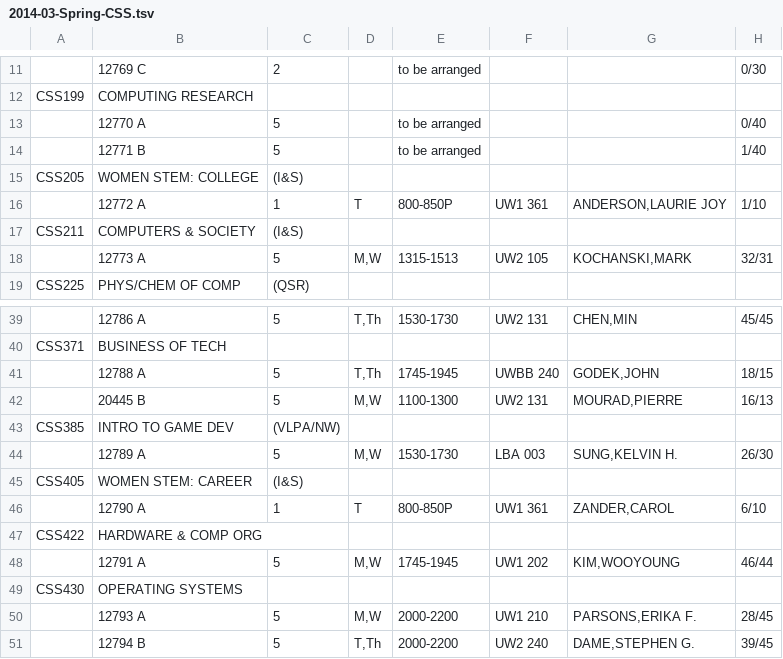
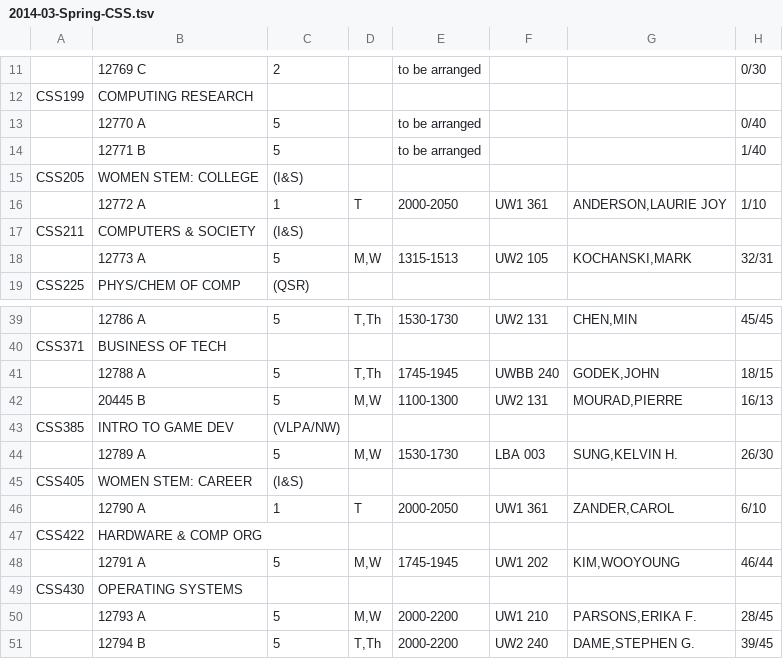
Before and after one commit to christran206/CSS458Spring2015, a TSV file: TimeSchedules/2014-03-Spring-CSS.tsv, drawn as a sheet; only a part is shown, gaps mark what is left out.

```diff
--- a/TimeSchedules/2014-03-Spring-CSS.tsv
+++ b/TimeSchedules/2014-03-Spring-CSS.tsv
@@ -15,3 +15,3 @@ CSS199	COMPUTING RESEARCH
 CSS205	WOMEN STEM: COLLEGE	(I&S)
-	12772 A	1	T	800-850P	UW1 361	ANDERSON,LAURIE JOY	1/10
+	12772 A	1	T	2000-2050	UW1 361	ANDERSON,LAURIE JOY	1/10
 CSS211	COMPUTERS & SOCIETY	(I&S)
@@ -45,3 +45,3 @@ CSS385	INTRO TO GAME DEV	(VLPA/NW)
 CSS405	WOMEN STEM: CAREER	(I&S)
-	12790 A	1	T	800-850P	UW1 361	ZANDER,CAROL	6/10
+	12790 A	1	T	2000-2050	UW1 361	ZANDER,CAROL	6/10
 CSS422	HARDWARE & COMP ORG
```
Also changed, not shown: 4 other files.
